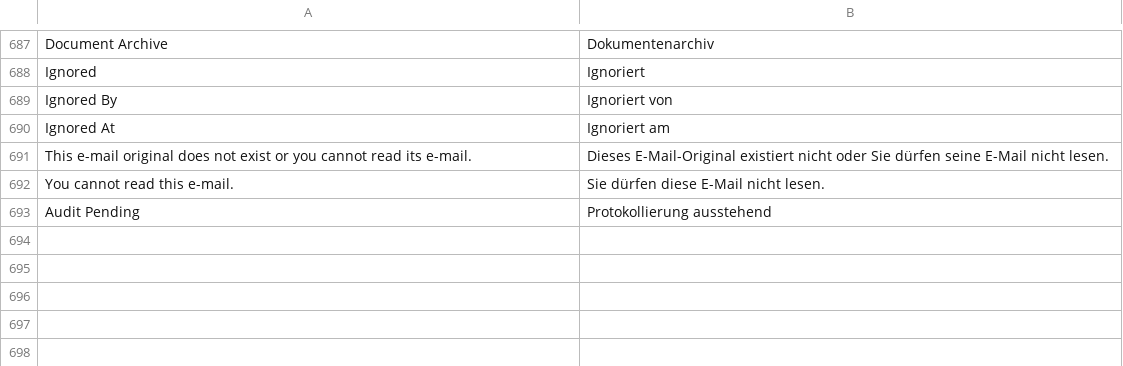
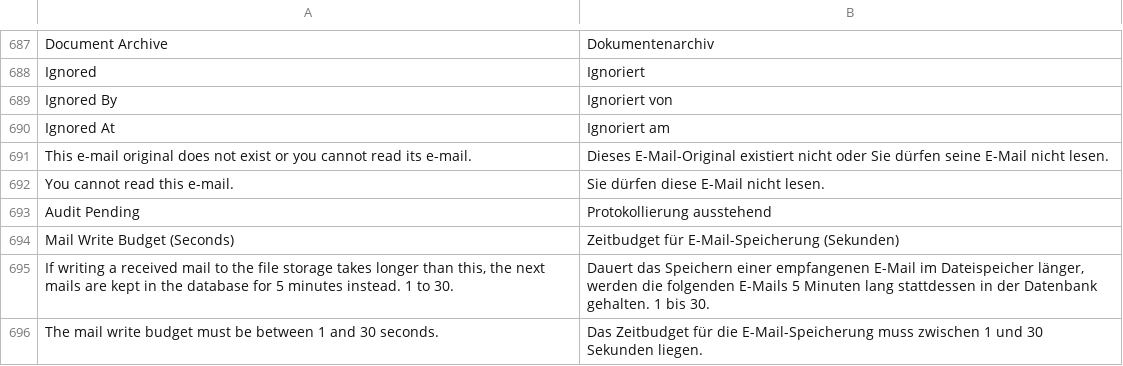
Before and after one commit to EffizienzAgent/docarchive, a CSV file: docarchive/translations/de.csv, drawn as a sheet; only a part is shown, gaps mark what is left out; the diff names each change by its address in the sheet, - before the commit and + after, or states it on an @@ line.

```diff
--- a/docarchive/translations/de.csv
+++ b/docarchive/translations/de.csv
+row 694: Mail Write Budget (Seconds) | Zeitbudget für E-Mail-Speicherung (Sekunden)
+row 695: If writing a received mail to the file storage takes longer than this, the next mails are kept in the database for 5 minutes instead. 1 to 30. | Dauert das Speichern einer empfangenen E-Mail im Dateispeicher länger, werden die folgenden E-Mails 5 Minuten lang stattdessen in der Datenbank gehalten. 1 bis 30.
+row 696: The mail write budget must be between 1 and 30 seconds. | Das Zeitbudget für die E-Mail-Speicherung muss zwischen 1 und 30 Sekunden liegen.
```
Also changed, not shown: 7 other files.
